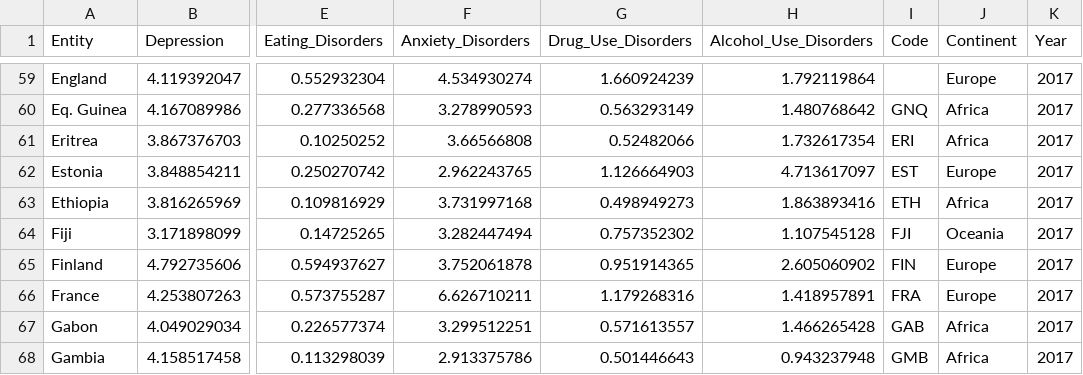
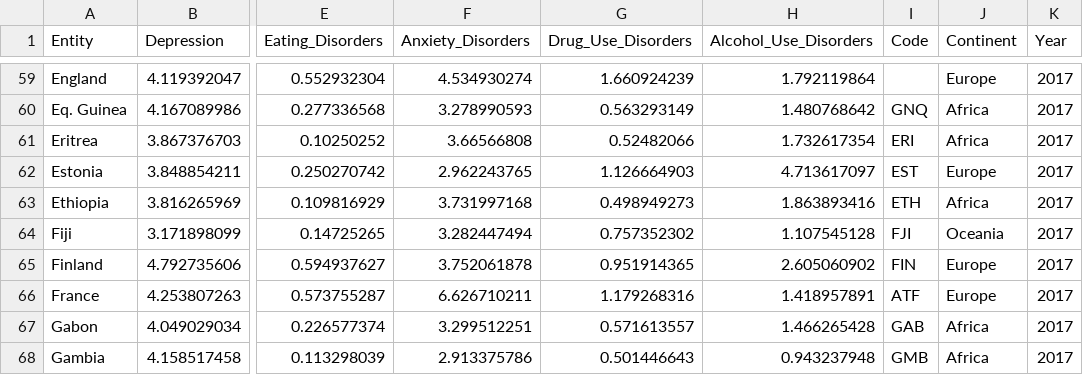
Before and after one commit to ChariyaPrakap/FIT3179, a CSV file: 30213207_DataVis2/data/2017_Mental Health depression disorder data.csv, drawn as a sheet; only a part is shown, gaps mark what is left out; the diff names each change by its address in the sheet, - before the commit and + after, or states it on an @@ line.

Commit message:
Changed france's code from FRA to ATF

```diff
--- a/30213207_DataVis2/data/2017_Mental Health depression disorder data.csv
+++ b/30213207_DataVis2/data/2017_Mental Health depression disorder data.csv
-I66 (Code): FRA
+I66 (Code): ATF
```
